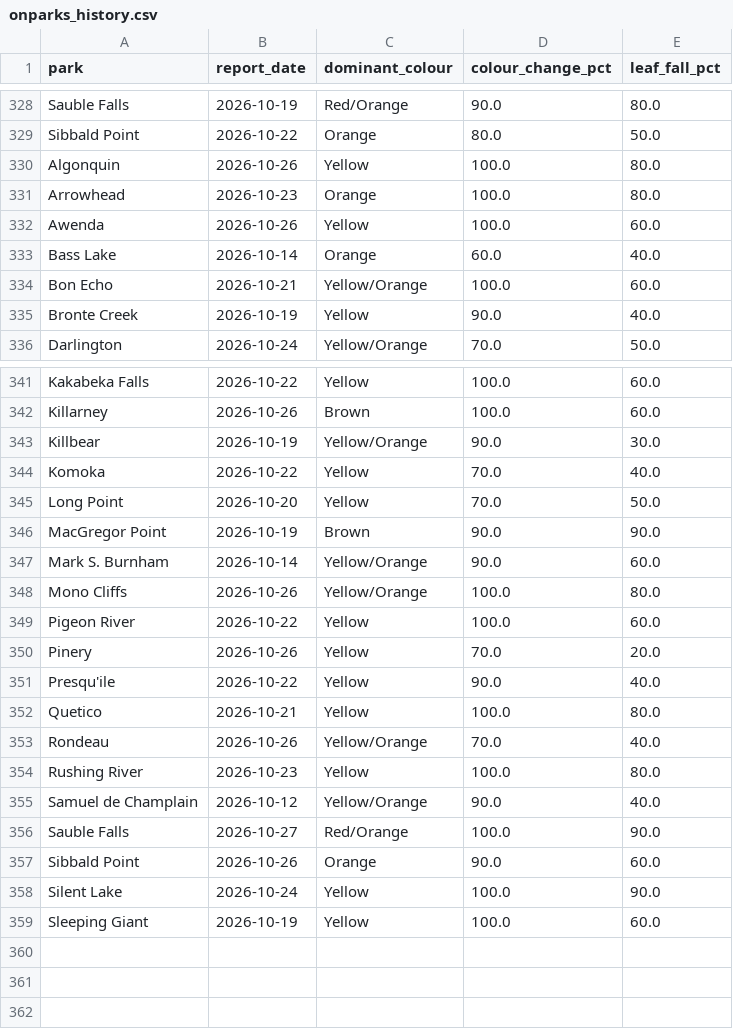
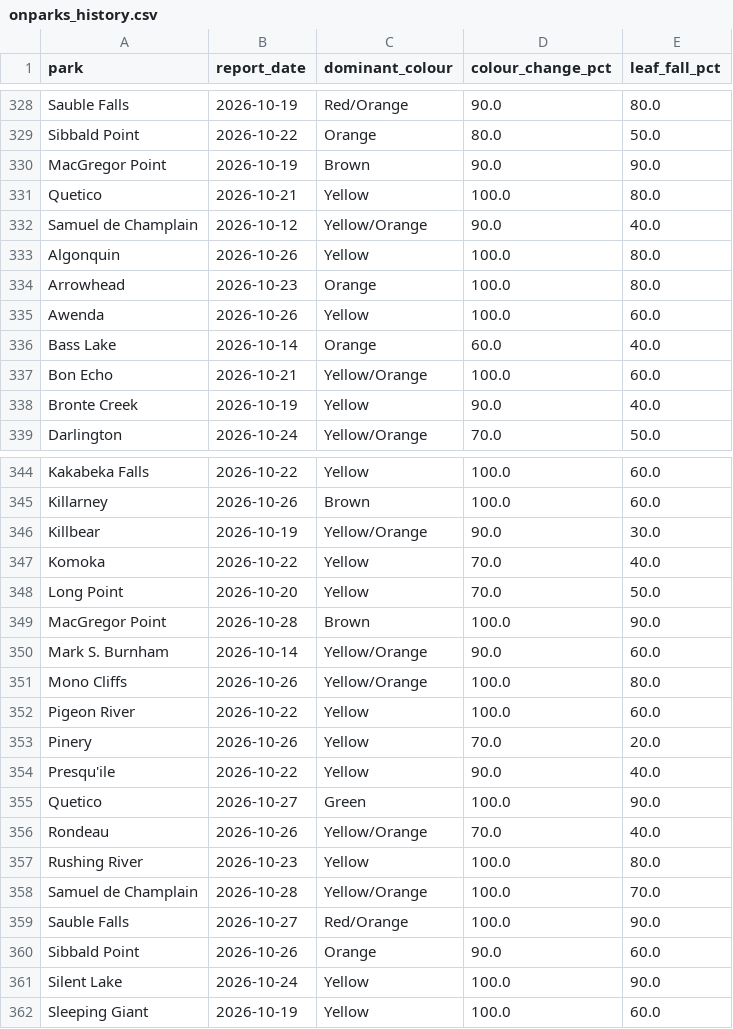
Before and after one commit to aaravindravi/rising_foliage, a CSV file: prototype/output/ground/onparks_history.csv, drawn as a sheet; only a part is shown, gaps mark what is left out.

```diff
--- a/prototype/output/ground/onparks_history.csv
+++ b/prototype/output/ground/onparks_history.csv
@@ -329,2 +329,5 @@ Sauble Falls,2026-10-19,Red/Orange,90.0,80.0
 Sibbald Point,2026-10-22,Orange,80.0,50.0
+MacGregor Point,2026-10-19,Brown,90.0,90.0
+Quetico,2026-10-21,Yellow,100.0,80.0
+Samuel de Champlain,2026-10-12,Yellow/Orange,90.0,40.0
 Algonquin,2026-10-26,Yellow,100.0,80.0
@@ -345,3 +348,3 @@ Komoka,2026-10-22,Yellow,70.0,40.0
 Long Point,2026-10-20,Yellow,70.0,50.0
-MacGregor Point,2026-10-19,Brown,90.0,90.0
+MacGregor Point,2026-10-28,Brown,100.0,90.0
 Mark S. Burnham,2026-10-14,Yellow/Orange,90.0,60.0
@@ -351,6 +354,6 @@ Pinery,2026-10-26,Yellow,70.0,20.0
 Presqu'ile,2026-10-22,Yellow,90.0,40.0
-Quetico,2026-10-21,Yellow,100.0,80.0
+Quetico,2026-10-27,Green,100.0,90.0
 Rondeau,2026-10-26,Yellow/Orange,70.0,40.0
 Rushing River,2026-10-23,Yellow,100.0,80.0
-Samuel de Champlain,2026-10-12,Yellow/Orange,90.0,40.0
+Samuel de Champlain,2026-10-28,Yellow/Orange,100.0,70.0
 Sauble Falls,2026-10-27,Red/Orange,100.0,90.0
```
Also changed, not shown: 10 other files.
